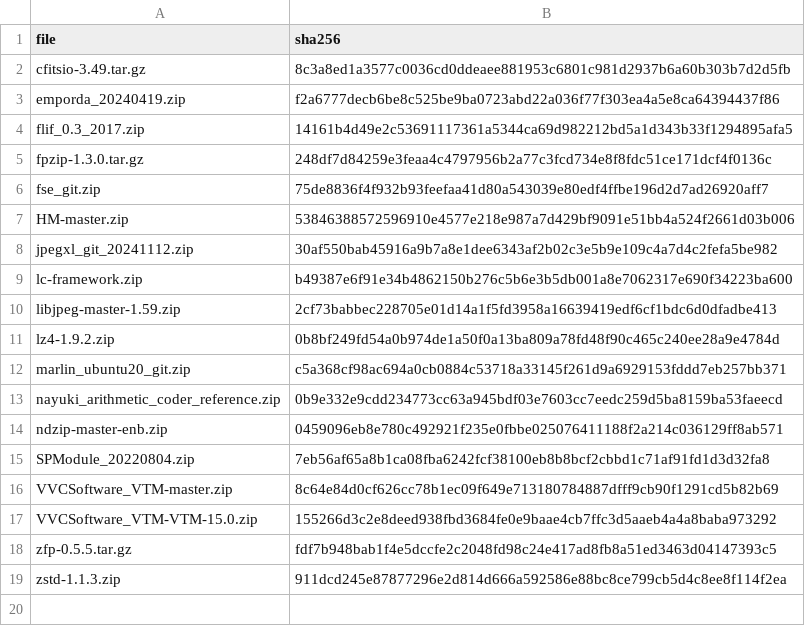
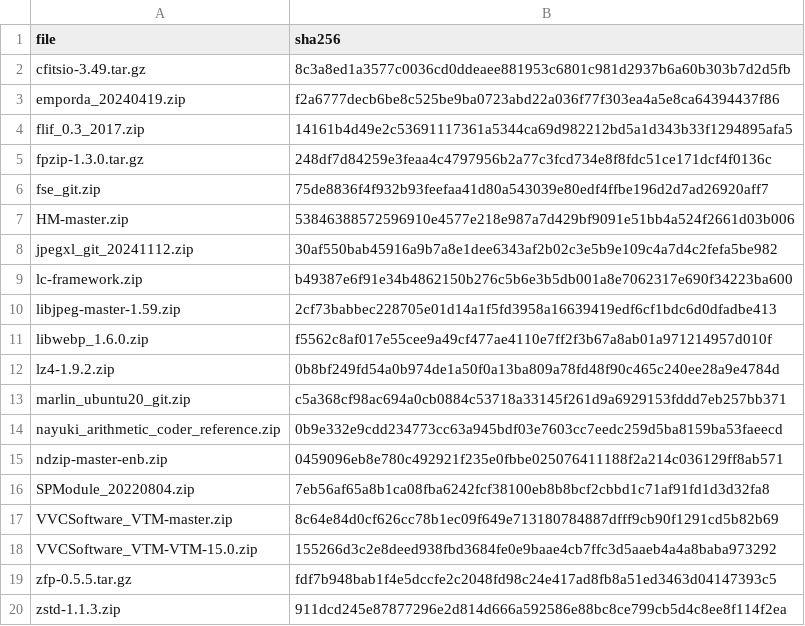
Before and after one commit to miguelinux314/experiment-notebook, a CSV file: enb/config/contrib_sha256.csv, drawn as a sheet; the diff names each change by its address in the sheet, - before the commit and + after, or states it on an @@ line.

```diff
--- a/enb/config/contrib_sha256.csv
+++ b/enb/config/contrib_sha256.csv
+row 11: libwebp_1.6.0.zip | f5562c8af017e55cee9a49cf477ae4110e7ff2f3b67a8ab01a971214957d010f
```
Also changed, not shown: 1 other file.
